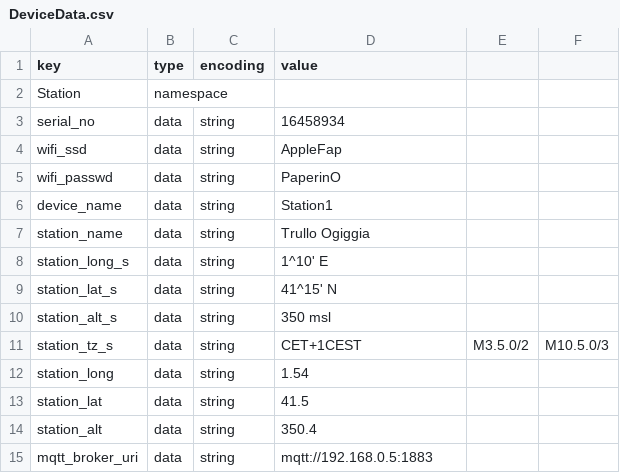
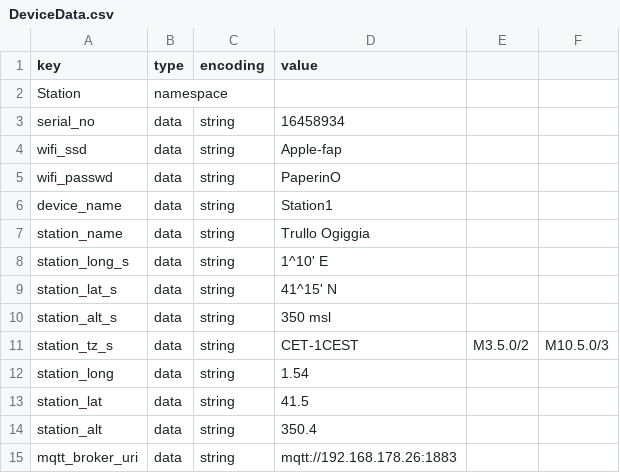
Before and after one commit to fapfap69/ESP32-AOTAloader, a CSV file: partitions/DeviceData.csv, drawn as a sheet.

```diff
--- a/partitions/DeviceData.csv
+++ b/partitions/DeviceData.csv
@@ -3,3 +3,3 @@ Station,namespace,,
 serial_no,data,string,16458934
-wifi_ssd,data,string,AppleFap
+wifi_ssd,data,string,Apple-fap
 wifi_passwd,data,string,PaperinO
@@ -10,3 +10,3 @@ station_lat_s,data,string,41^15' N
 station_alt_s,data,string,350 msl
-station_tz_s,data,string,CET+1CEST,M3.5.0/2,M10.5.0/3
+station_tz_s,data,string,CET-1CEST,M3.5.0/2,M10.5.0/3
 station_long,data,string,1.54
@@ -14,2 +14,2 @@ station_lat,data,string,41.5
 station_alt,data,string,350.4
-mqtt_broker_uri,data,string,mqtt://192.168.0.5:1883
+mqtt_broker_uri,data,string,mqtt://192.168.178.26:1883
```
Also changed, not shown: 10 other files.
